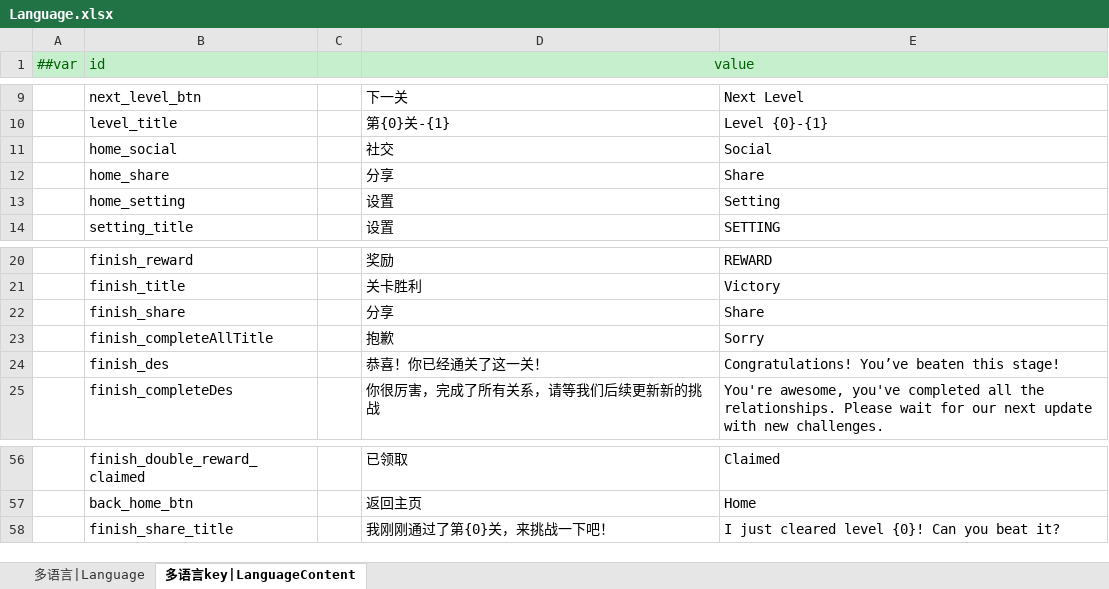
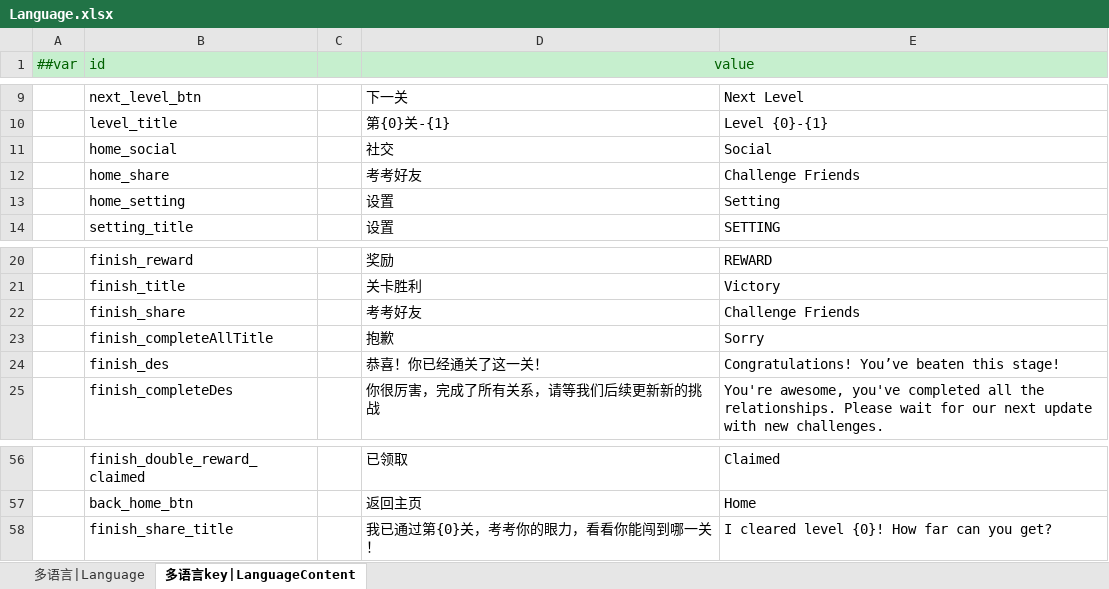
Before and after one commit to LittleBubble96/game_text, an Excel workbook: TEngine/Configs/GameConfig/Datas/Language.xlsx, sheet 多语言key|LanguageContent, drawn as a sheet; only a part is shown, gaps mark what is left out; values as stored, in another font and other column widths than the file's, no borders; the diff names each change by its address in the sheet, - before the commit and + after, or states it on an @@ line.

```diff
--- a/TEngine/Configs/GameConfig/Datas/Language.xlsx (sheet 多语言key|LanguageContent)
+++ b/TEngine/Configs/GameConfig/Datas/Language.xlsx (sheet 多语言key|LanguageContent)
-D12 (value): 分享
+D12 (value): 考考好友
-E12: Share
+E12: Challenge Friends
-D22 (value): 分享
+D22 (value): 考考好友
-E22: Share
+E22: Challenge Friends
-D58 (value): 我刚刚通过了第{0}关，来挑战一下吧！
+D58 (value): 我已通过第{0}关，考考你的眼力，看看你能闯到哪一关！
-E58: I just cleared level {0}! Can you beat it?
+E58: I cleared level {0}! How far can you get?
```
Also changed, not shown: 11 other files.
